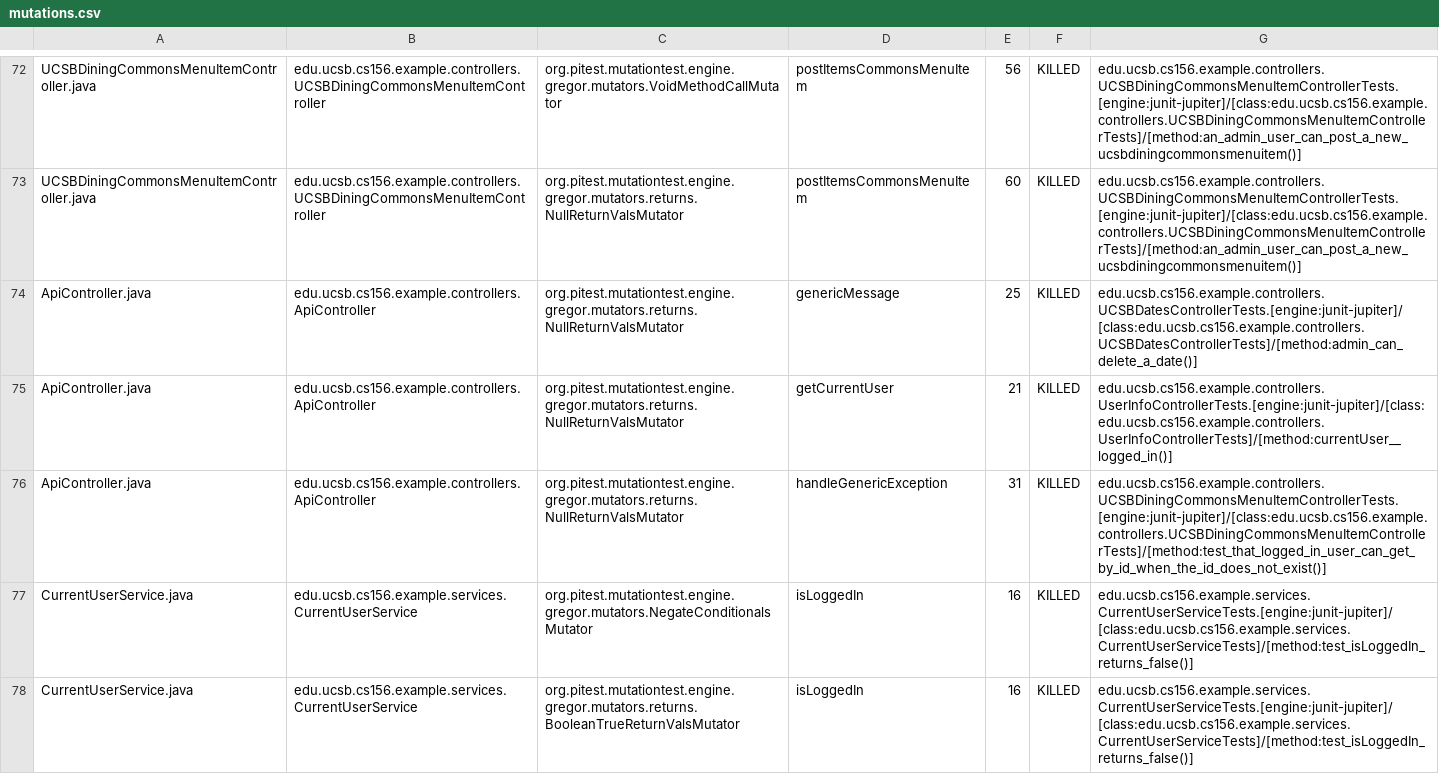
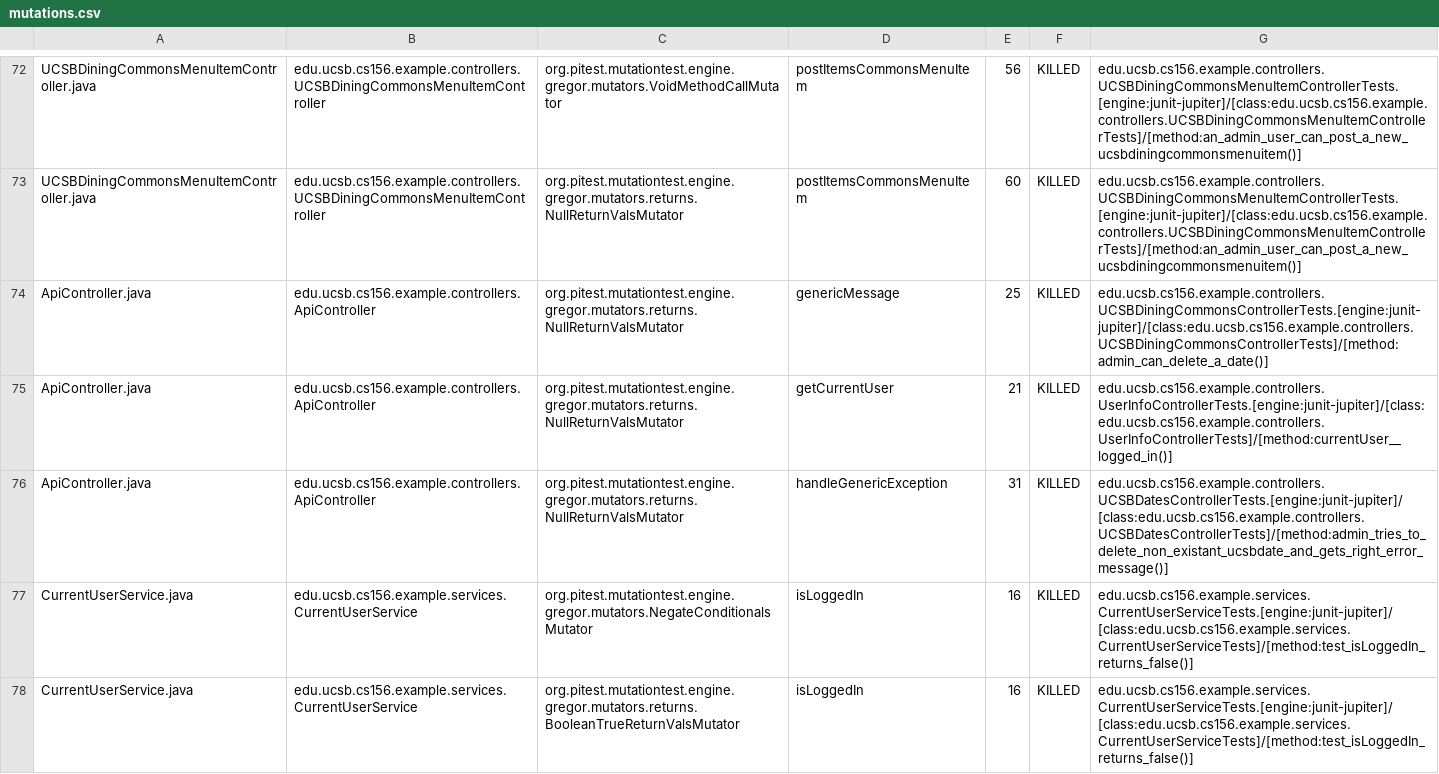
Before and after one commit to ucsb-cs156-w24/team02-w24-6pm-3, a CSV file: pitest/mutations.csv, drawn as a sheet; only a part is shown, gaps mark what is left out.

Commit message:
Deploying to gh-pages from @ ucsb-cs156-w24/team02-w24-6pm-3@929e9455a5fbe92f8226b944b2a2781476e98eca 🚀

```diff
--- a/pitest/mutations.csv
+++ b/pitest/mutations.csv
@@ -73,5 +73,5 @@ UCSBDiningCommonsMenuItemController.java,edu.ucsb.cs156.example.controllers.UCSB
 UCSBDiningCommonsMenuItemController.java,edu.ucsb.cs156.example.controllers.UCSBDiningCommonsMenuItemController,org.pitest.mutationtest.engine.gregor.mutators.returns.NullReturnValsMutator,postItemsCommonsMenuItem,60,KILLED,edu.ucsb.cs156.example.controllers.UCSBDiningCommonsMenuItemControllerTests.[engine:junit-jupiter]/[class:edu.ucsb.cs156.example.controllers.UCSBDiningCommonsMenuItemControllerTests]/[method:an_admin_user_can_post_a_new_ucsbdiningcommonsmenuitem()]
-ApiController.java,edu.ucsb.cs156.example.controllers.ApiController,org.pitest.mutationtest.engine.gregor.mutators.returns.NullReturnValsMutator,genericMessage,25,KILLED,edu.ucsb.cs156.example.controllers.UCSBDatesControllerTests.[engine:junit-jupiter]/[class:edu.ucsb.cs156.example.controllers.UCSBDatesControllerTests]/[method:admin_can_delete_a_date()]
+ApiController.java,edu.ucsb.cs156.example.controllers.ApiController,org.pitest.mutationtest.engine.gregor.mutators.returns.NullReturnValsMutator,genericMessage,25,KILLED,edu.ucsb.cs156.example.controllers.UCSBDiningCommonsControllerTests.[engine:junit-jupiter]/[class:edu.ucsb.cs156.example.controllers.UCSBDiningCommonsControllerTests]/[method:admin_can_delete_a_date()]
 ApiController.java,edu.ucsb.cs156.example.controllers.ApiController,org.pitest.mutationtest.engine.gregor.mutators.returns.NullReturnValsMutator,getCurrentUser,21,KILLED,edu.ucsb.cs156.example.controllers.UserInfoControllerTests.[engine:junit-jupiter]/[class:edu.ucsb.cs156.example.controllers.UserInfoControllerTests]/[method:currentUser__logged_in()]
-ApiController.java,edu.ucsb.cs156.example.controllers.ApiController,org.pitest.mutationtest.engine.gregor.mutators.returns.NullReturnValsMutator,handleGenericException,31,KILLED,edu.ucsb.cs156.example.controllers.UCSBDiningCommonsMenuItemControllerTests.[engine:junit-jupiter]/[class:edu.ucsb.cs156.example.controllers.UCSBDiningCommonsMenuItemControllerTests]/[method:test_that_logged_in_user_can_get_by_id_when_the_id_does_not_exist()]
+ApiController.java,edu.ucsb.cs156.example.controllers.ApiController,org.pitest.mutationtest.engine.gregor.mutators.returns.NullReturnValsMutator,handleGenericException,31,KILLED,edu.ucsb.cs156.example.controllers.UCSBDatesControllerTests.[engine:junit-jupiter]/[class:edu.ucsb.cs156.example.controllers.UCSBDatesControllerTests]/[method:admin_tries_to_delete_non_existant_ucsbdate_and_gets_right_error_message()]
 CurrentUserService.java,edu.ucsb.cs156.example.services.CurrentUserService,org.pitest.mutationtest.engine.gregor.mutators.NegateConditionalsMutator,isLoggedIn,16,KILLED,edu.ucsb.cs156.example.services.CurrentUserServiceTests.[engine:junit-jupiter]/[class:edu.ucsb.cs156.example.services.CurrentUserServiceTests]/[method:test_isLoggedIn_returns_false()]
```
Also changed, not shown: 14 other files.
